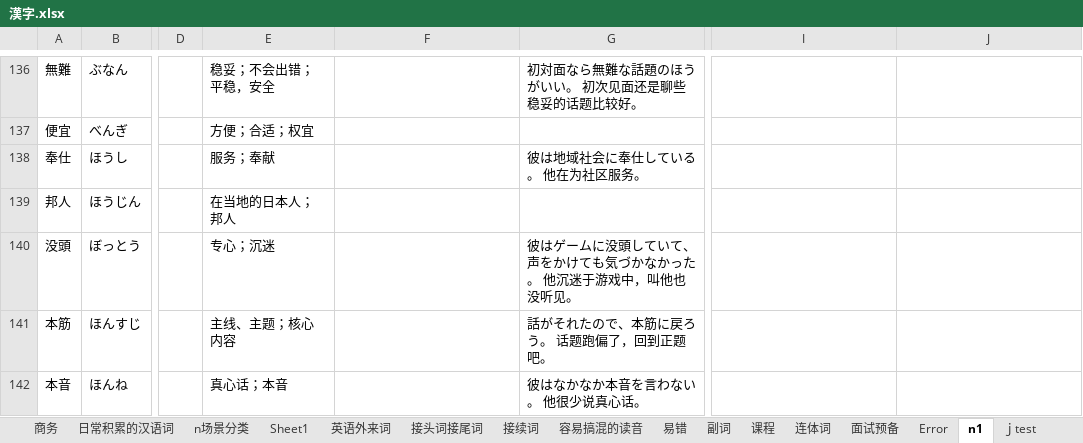
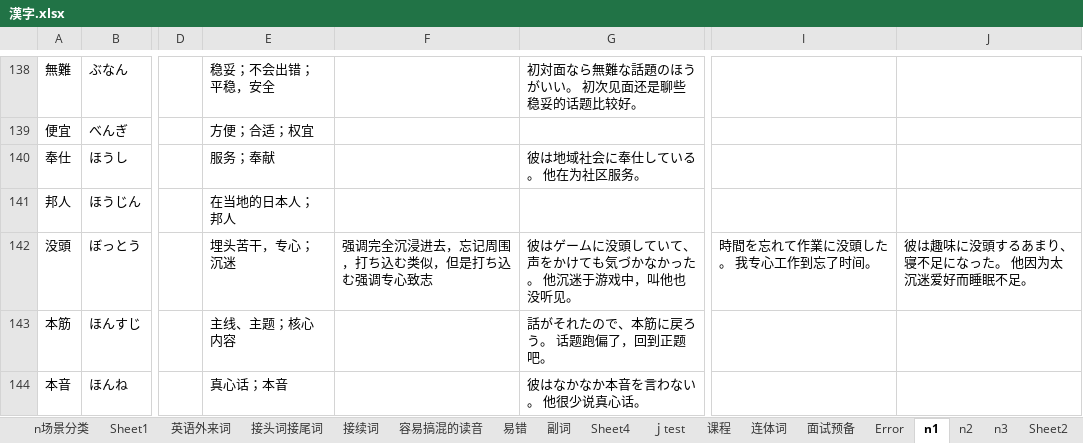
Before and after one commit to DKHeZhiBin/mall-sale, an Excel workbook: 漢字.xlsx, sheet n1, drawn as a sheet; only a part is shown, gaps mark what is left out; values as stored, in another font and other column widths than the file's, no cell formats; 1 other sheet too large or unreadable and not compared; addresses are those after the commit; the diff covers the shown part only; the diff names each change by its address in the sheet, - before the commit and + after, or states it on an @@ line.

```diff
--- a/漢字.xlsx (sheet n1)
+++ b/漢字.xlsx (sheet n1)
+sheet tab: Sheet4
@@ sheet tab order changed: n场景分类 | Sheet1 | 英语外来词 | 接头词接尾词 | 接续词 | 容易搞混的读音 | 易错 | 副词 | Sheet4 | ｊtest | 课程 | 连体词 | 面试预备 | Error | n1 | n2 | n3 | Sheet2 @@
-E142: 专心；沉迷
+E142: 埋头苦干，专心；沉迷
-F142: (empty)
+F142: 强调完全沉浸进去，忘记周围，打ち込む类似，但是打ち込む强调专心致志
-I142: (empty)
+I142: 時間を忘れて作業に没頭した。 我专心工作到忘了时间。
-J142: (empty)
+J142: 彼は趣味に没頭するあまり、寝不足になった。 他因为太沉迷爱好而睡眠不足。
```
Also changed, not shown: 10 added rows and 54 edited cells elsewhere in this sheet, sheet 英语外来词, sheet n5, sheet 副词, sheet n3, sheet ｊtest, sheet n4, 4 more sheets, other sheet tabs, cell formats, 1 other file.
